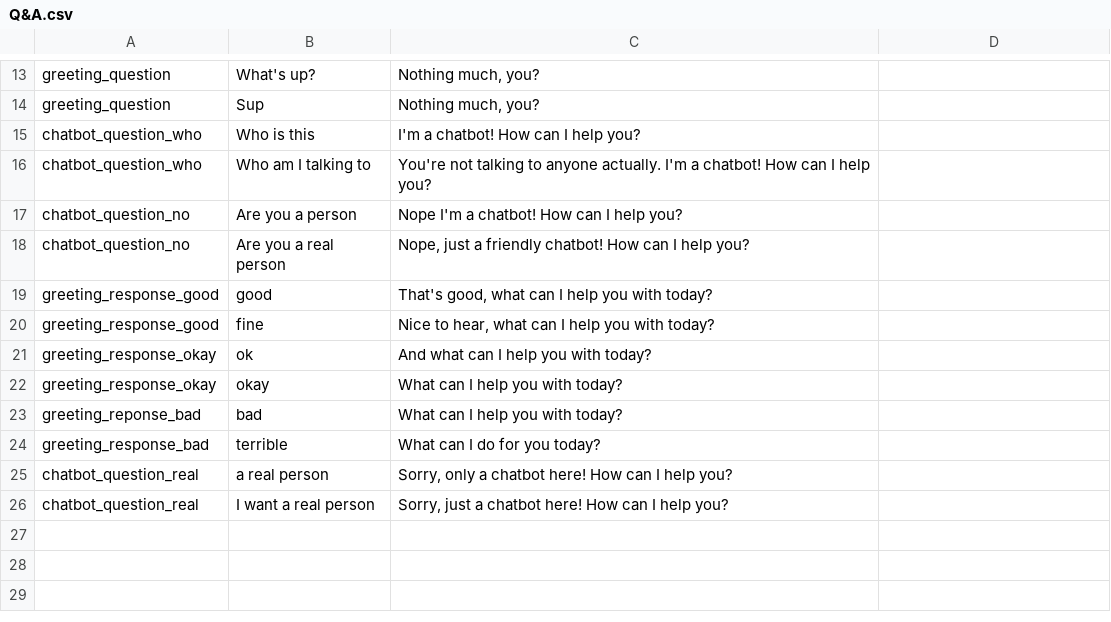
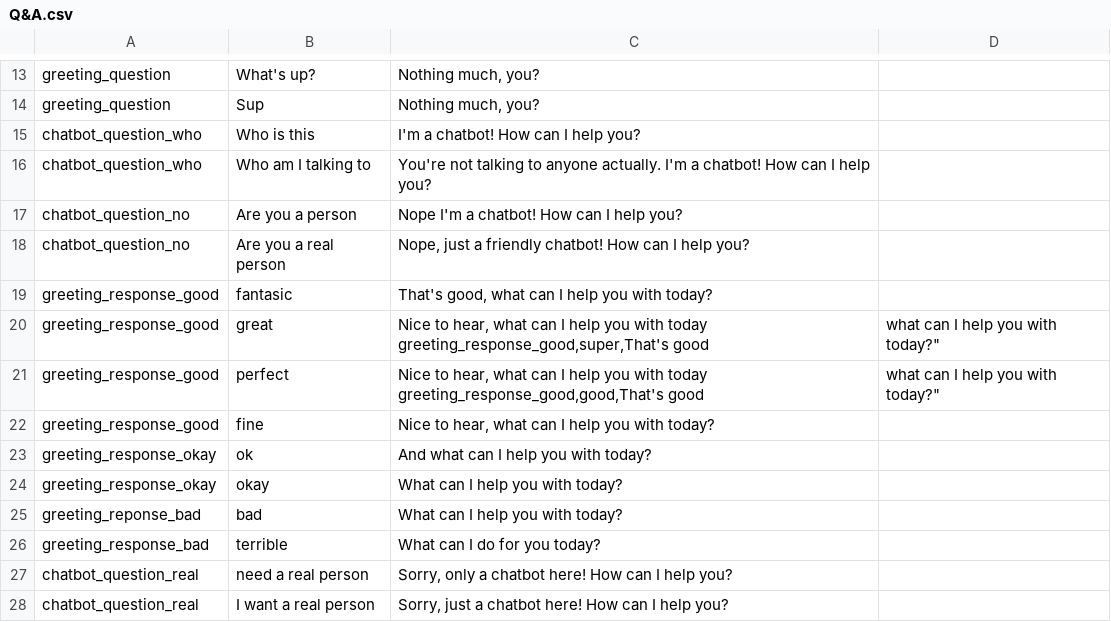
Before and after one commit to DajanaMuho/Robo-Chat, a CSV file: Q&A.csv, drawn as a sheet; only a part is shown, gaps mark what is left out.

Commit message:
Update Q&A.csv

```diff
--- a/Q&A.csv
+++ b/Q&A.csv
@@ -18,3 +18,7 @@ chatbot_question_no,Are you a person,"Nope I'm a chatbot! How can I help you?"
 chatbot_question_no,Are you a real person,"Nope, just a friendly chatbot! How can I help you?"
-greeting_response_good,good,"That's good, what can I help you with today?"
+greeting_response_good,fantasic,"That's good, what can I help you with today?"
+greeting_response_good,great,"Nice to hear, what can I help you with today
+greeting_response_good,super,"That's good, what can I help you with today?"
+greeting_response_good,perfect,"Nice to hear, what can I help you with today
+greeting_response_good,good,"That's good, what can I help you with today?"
 greeting_response_good,fine,"Nice to hear, what can I help you with today?"
@@ -24,3 +28,3 @@ greeting_reponse_bad,bad,What can I help you with today?
 greeting_response_bad,terrible, What can I do for you today?
-chatbot_question_real,a real person, "Sorry, only a chatbot here! How can I help you?"
+chatbot_question_real,need a real person, "Sorry, only a chatbot here! How can I help you?"
 chatbot_question_real,I want a real person, "Sorry, just a chatbot here! How can I help you?"
```
